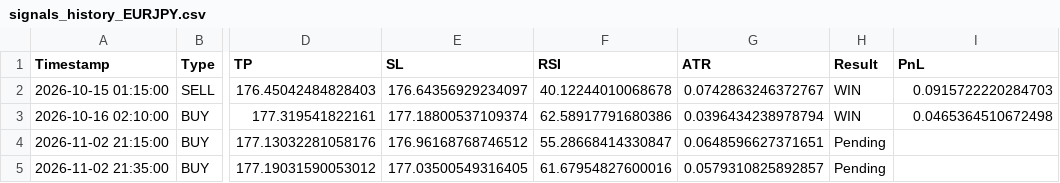
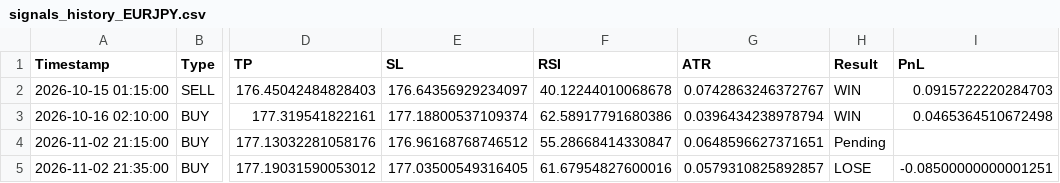
Before and after one commit to mark-dylan-dady/fx-signal-bot, a CSV file: signals_history_EURJPY.csv, drawn as a sheet; only a part is shown, gaps mark what is left out; the diff names each change by its address in the sheet, - before the commit and + after, or states it on an @@ line.

```diff
--- a/signals_history_EURJPY.csv
+++ b/signals_history_EURJPY.csv
-H5 (Result): Pending
+H5 (Result): LOSE
-I5 (PnL): (empty)
+I5 (PnL): -0.08500000000001251
```
